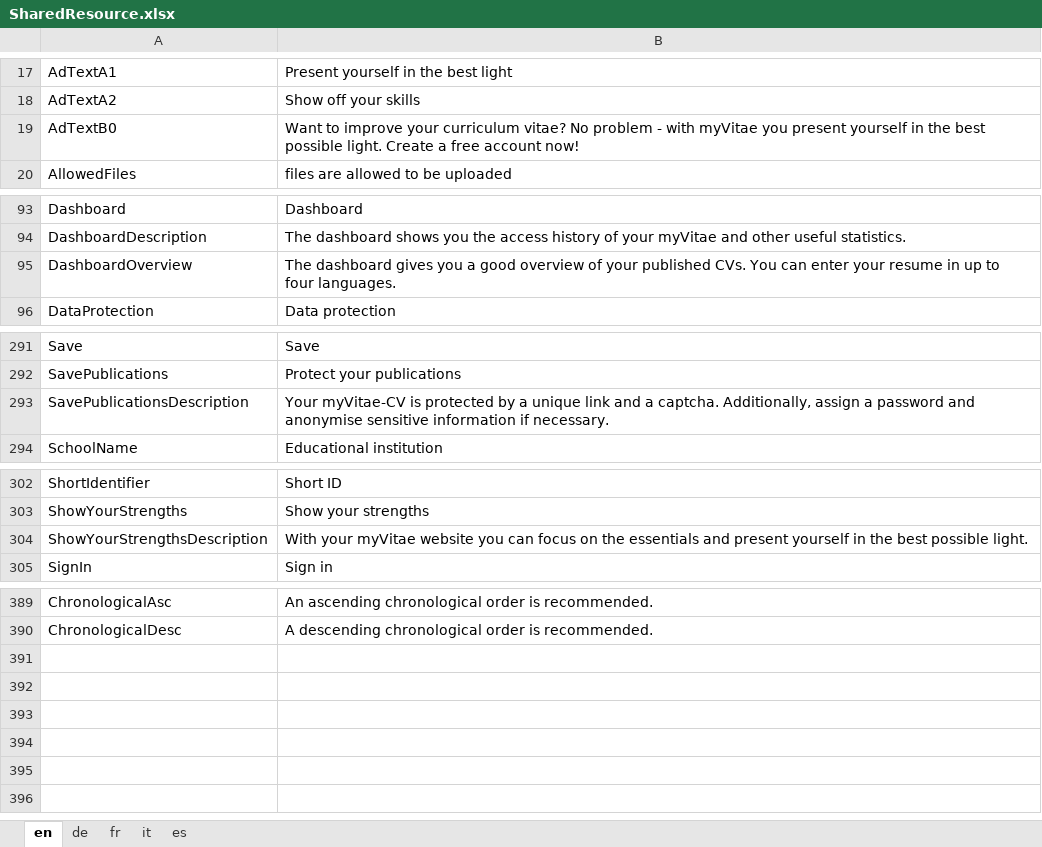
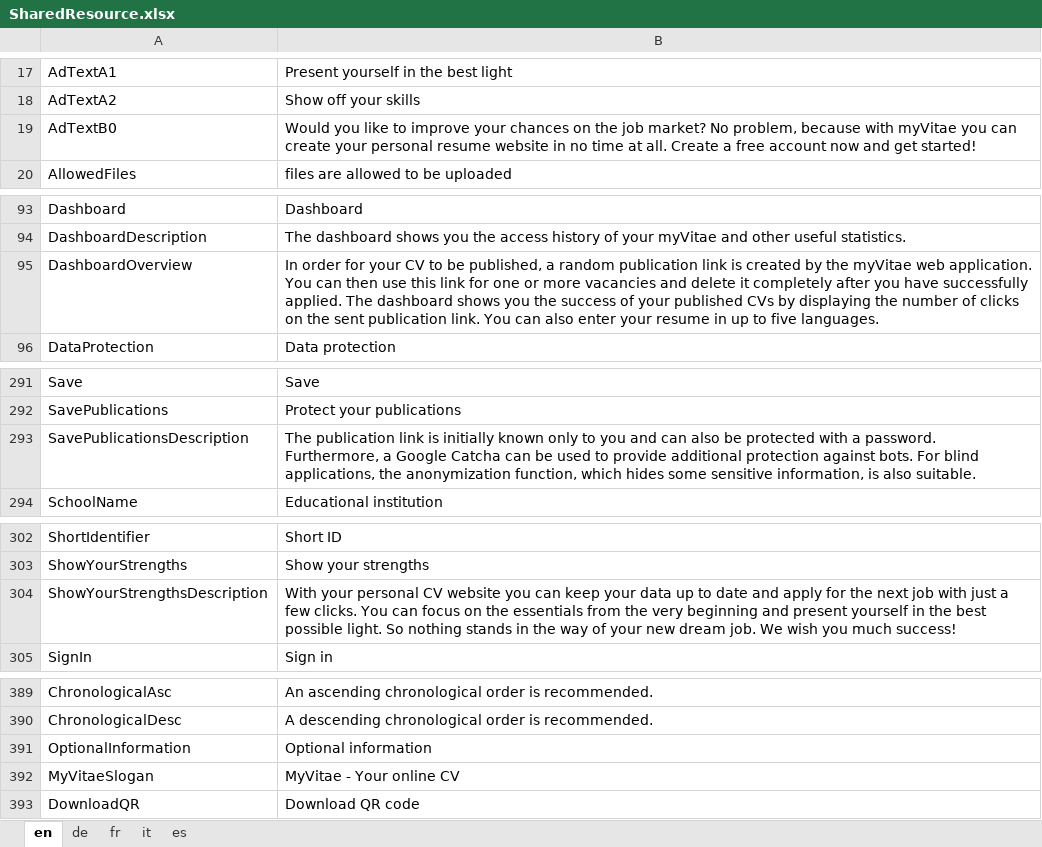
Before and after one commit to theodoracatos/vitae, an Excel workbook: Vitae/Library/Resources/SharedResource.xlsx, sheet en, drawn as a sheet; only a part is shown, gaps mark what is left out; values as stored, in another font and other column widths than the file's, no borders; the diff covers the shown part only; the diff names each change by its address in the sheet, - before the commit and + after, or states it on an @@ line.

```diff
--- a/Vitae/Library/Resources/SharedResource.xlsx (sheet en)
+++ b/Vitae/Library/Resources/SharedResource.xlsx (sheet en)
-B19: Want to improve your curriculum vitae? No problem - with myVitae you present yourself in the best possible light. Create a free account now!
+B19: Would you like to improve your chances on the job market? No problem, because with myVitae you can create your personal resume website in no time at all. Create a free account now and get started!
-B95: The dashboard gives you a good overview of your published CVs. You can enter your resume in up to four languages.
+B95: In order for your CV to be published, a random publication link is created by the myVitae web application. You can then use this link for one or more vacancies and delete it completely after you have successfully applied. The dashboard shows you the success of your published CVs by displaying the number of clicks on the sent publication link. You can also enter your resume in up to five languages.
-B293: Your myVitae-CV is protected by a unique link and a captcha. Additionally, assign a password and anonymise sensitive information if necessary.
+B293: The publication link is initially known only to you and can also be protected with a password. Furthermore, a Google Catcha can be used to provide additional protection against bots. For blind applications, the anonymization function, which hides some sensitive information, is also suitable.
-B304: With your myVitae website you can focus on the essentials and present yourself in the best possible light.
+B304: With your personal CV website you can keep your data up to date and apply for the next job with just a few clicks. You can focus on the essentials from the very beginning and present yourself in the best possible light. So nothing stands in the way of your new dream job. We wish you much success!
+row 391: OptionalInformation | Optional information
+row 392: MyVitaeSlogan | MyVitae - Your online CV
+row 393: DownloadQR | Download QR code
```
Also changed, not shown: 1 edited cell elsewhere in this sheet, sheet fr, sheet de, sheet it, sheet es, 16 other files.
